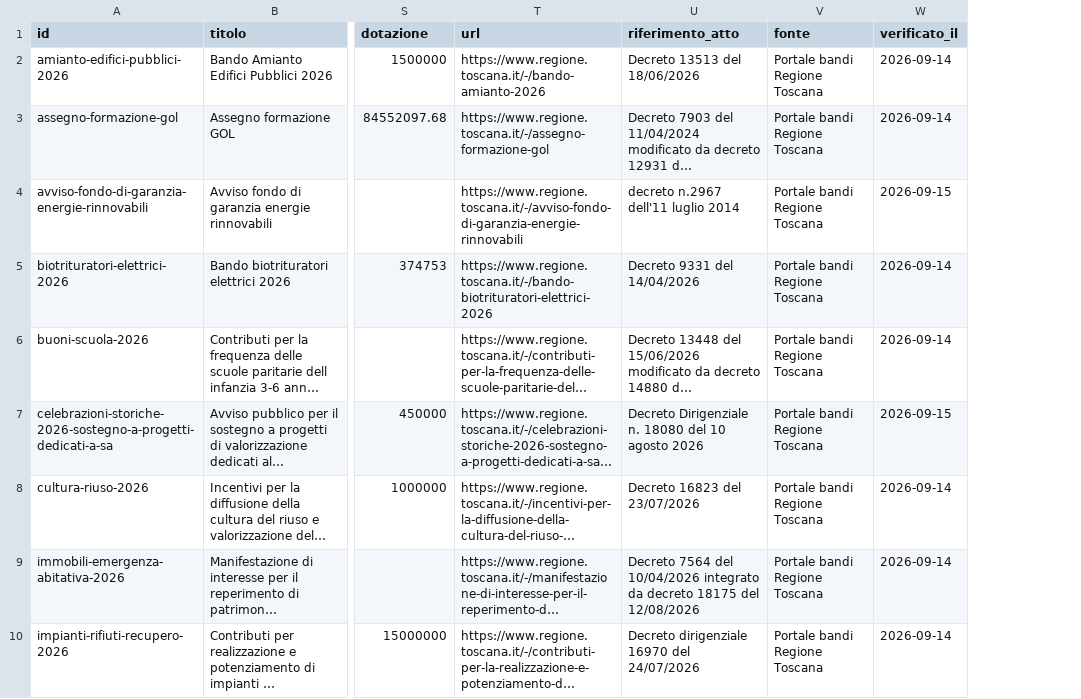
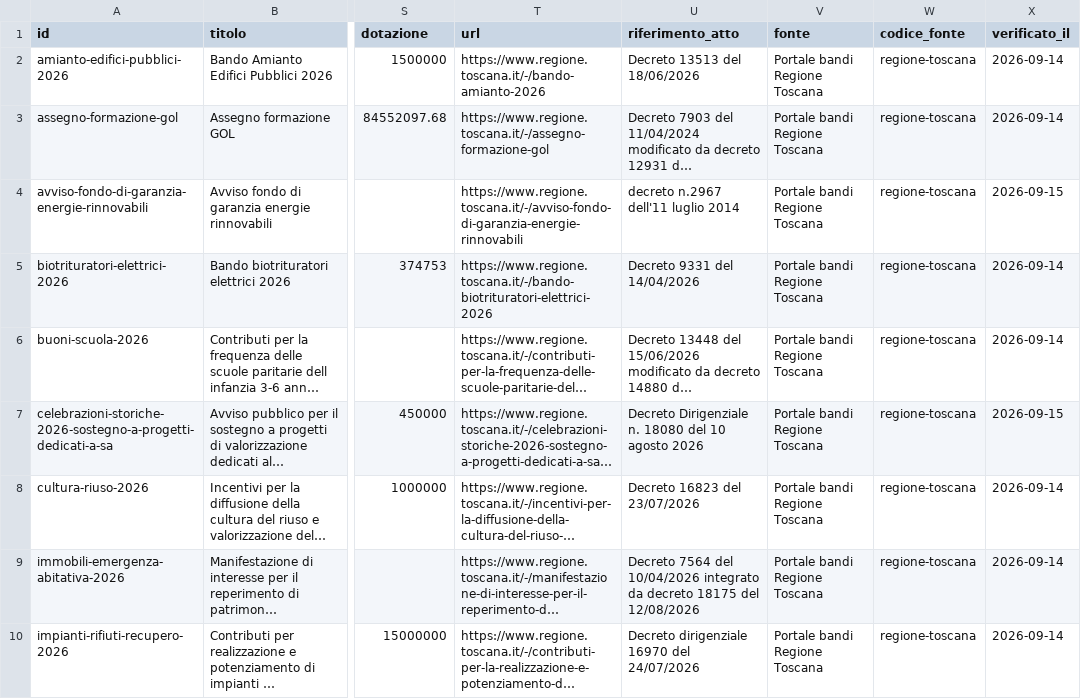
Before and after one commit to Pbpiombo/rag-bandi-comunali, a CSV file: data/processed/bandi.csv, drawn as a sheet; only a part is shown, gaps mark what is left out; long unchanged cells end in …; the diff names each change by its address in the sheet, - before the commit and + after, or states it on an @@ line.

Commit message:
Tabella fonti; chiavi di bandi e scansioni con la fonte; migrazione dei CSV

```diff
--- a/data/processed/bandi.csv
+++ b/data/processed/bandi.csv
+column W (codice_fonte), rows 2-10: all regione-toscana
```
Also changed, not shown: 10 other files.
